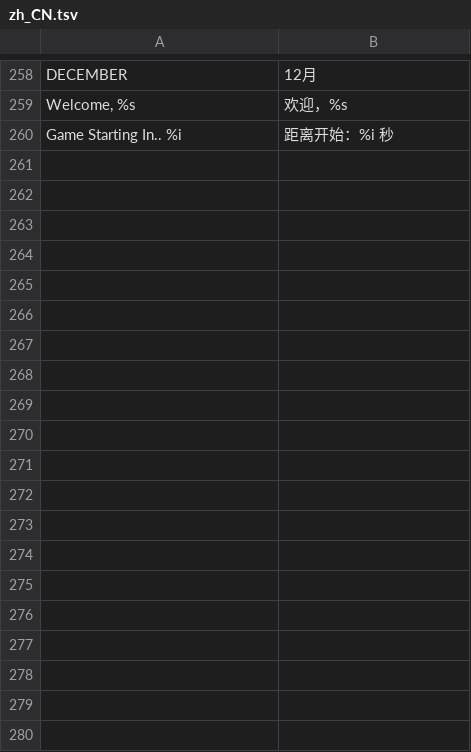
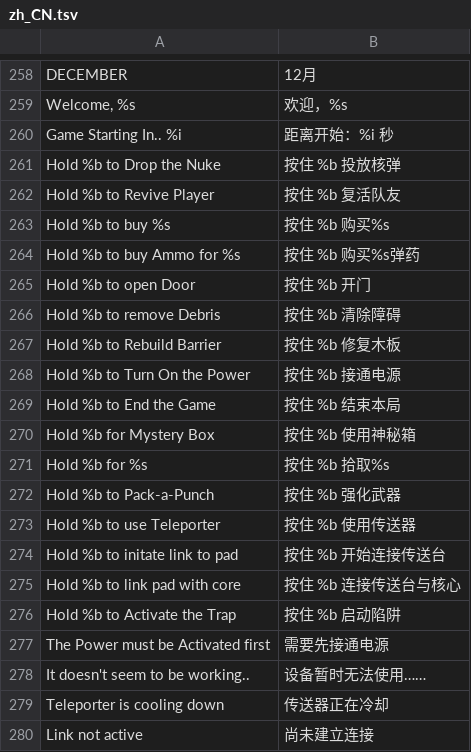
Before and after one commit to zqzhuhai-commits/Call-of-Duty-Zombies-Switch, a TSV file: localization/zh_CN.tsv, drawn as a sheet; only a part is shown, gaps mark what is left out; the diff covers the shown part only.

```diff
--- a/localization/zh_CN.tsv
+++ b/localization/zh_CN.tsv
@@ -260 +260,21 @@ Welcome, %s  	欢迎，%s
 Game Starting In..  %i	距离开始：%i 秒
+Hold %b to Drop the Nuke	按住 %b 投放核弹
+Hold %b to Revive Player	按住 %b 复活队友
+Hold %b to buy %s	按住 %b 购买%s
+Hold %b to buy Ammo for %s	按住 %b 购买%s弹药
+Hold %b to open Door	按住 %b 开门
+Hold %b to remove Debris	按住 %b 清除障碍
+Hold %b to Rebuild Barrier	按住 %b 修复木板
+Hold %b to Turn On the Power	按住 %b 接通电源
+Hold %b to End the Game	按住 %b 结束本局
+Hold %b for Mystery Box	按住 %b 使用神秘箱
+Hold %b for %s	按住 %b 拾取%s
+Hold %b to Pack-a-Punch	按住 %b 强化武器
+Hold %b to use Teleporter	按住 %b 使用传送器
+Hold %b to initate link to pad	按住 %b 开始连接传送台
+Hold %b to link pad with core	按住 %b 连接传送台与核心
+Hold %b to Activate the Trap	按住 %b 启动陷阱
+The Power must be Activated first	需要先接通电源
+It doesn't seem to be working..	设备暂时无法使用……
+Teleporter is cooling down	传送器正在冷却
+Link not active	尚未建立连接
```
Also changed, not shown: 45 added rows elsewhere in this file, 8 other files.
